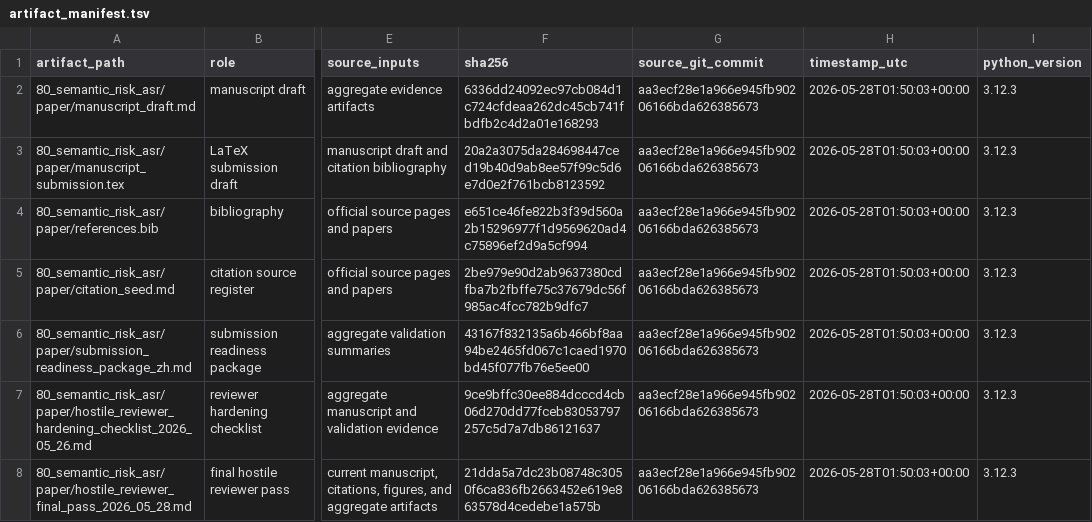
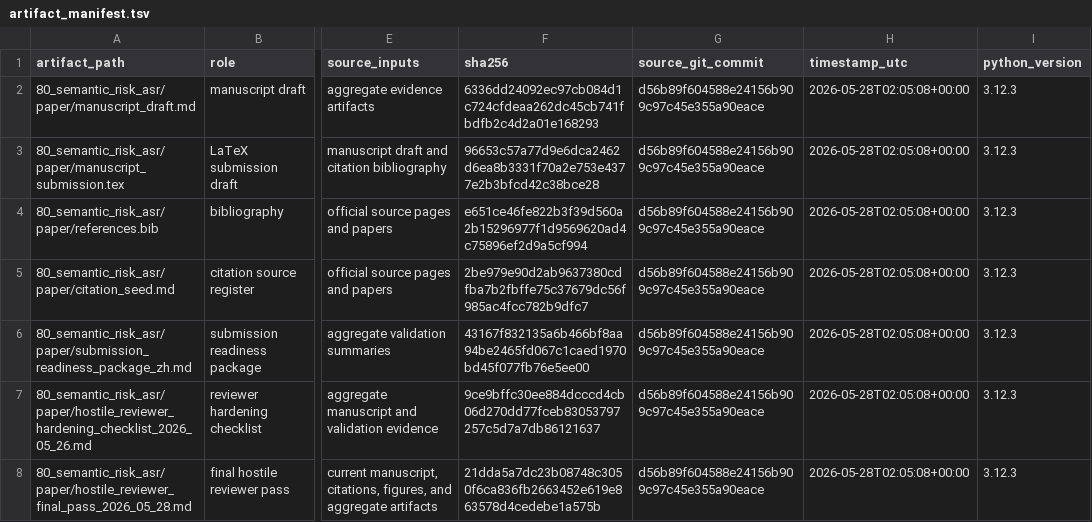
Before and after one commit to JasonLn0711/cib-semantic-risk-asr, a TSV file: 70_experiments/runs/postdoc_evidence_chain_2026_05_25/artifact_manifest.tsv, drawn as a sheet; only a part is shown, gaps mark what is left out; the diff covers the shown part only; the diff names each change by its address in the sheet, - before the commit and + after, or states it on an @@ line.

```diff
--- a/70_experiments/runs/postdoc_evidence_chain_2026_05_25/artifact_manifest.tsv
+++ b/70_experiments/runs/postdoc_evidence_chain_2026_05_25/artifact_manifest.tsv
-G2:G8 (source_git_commit): aa3ecf28e1a966e945fb90206166bda626385673
+G2:G8 (source_git_commit): d56b89f604588e24156b909c97c45e355a90eace
-H2:H8 (timestamp_utc): 2026-05-28T01:50:03+00:00
+H2:H8 (timestamp_utc): 2026-05-28T02:05:08+00:00
-F3 (sha256): 20a2a3075da284698447ced19b40d9ab8ee57f99c5d6e7d0e2f761bcb8123592
+F3 (sha256): 96653c57a77d9e6dca2462d6ea8b3331f70a2e753e4377e2b3bfcd42c38bce28
```
Also changed, not shown: 1 added row and 106 edited cells elsewhere in this file, 80_semantic_risk_asr/paper/artifact_manifest.tsv, 4 other files.
